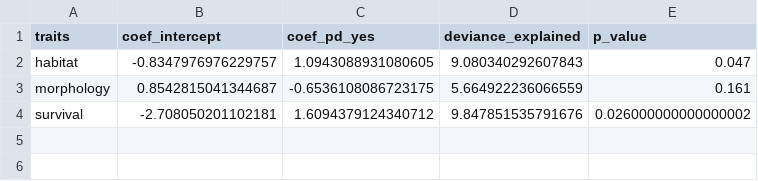
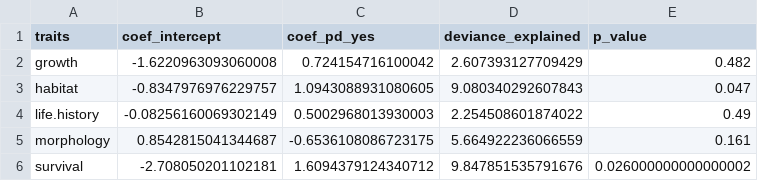
Before and after one commit to CHANGE-Lab/traits-review, a CSV file: Model Output/Primary_abundance/ManyGLM/pd_top_coefs.csv, drawn as a sheet; the diff names each change by its address in the sheet, - before the commit and + after, or states it on an @@ line.

```diff
--- a/Model Output/Primary_abundance/ManyGLM/pd_top_coefs.csv
+++ b/Model Output/Primary_abundance/ManyGLM/pd_top_coefs.csv
+row 2: growth | -1.6220963093060008 | 0.724154716100042 | 2.607393127709429 | 0.482
+row 4: life.history | -0.08256160069302149 | 0.5002968013930003 | 2.254508601874022 | 0.49
```
Also changed, not shown: Model Output/Primary_abundance/ManyGLM/gc_top_coefs.csv, 2 other files.
